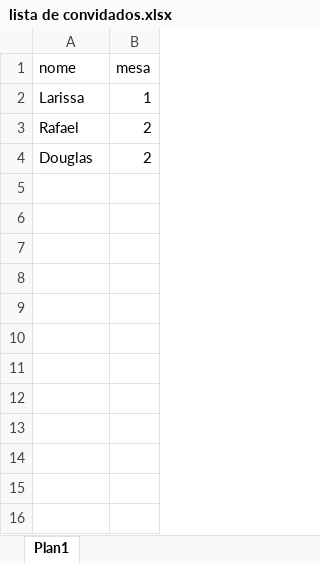
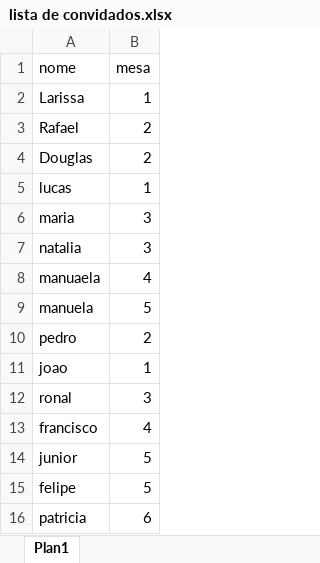
Before and after one commit to Dodofurtado/Programa-Loja, an Excel workbook: lista de convidados.xlsx, sheet Plan1, drawn as a sheet; values as stored, in another font and other column widths than the file's, no borders; the diff names each change by its address in the sheet, - before the commit and + after, or states it on an @@ line.

```diff
--- a/lista de convidados.xlsx (sheet Plan1)
+++ b/lista de convidados.xlsx (sheet Plan1)
+row 5: lucas | 1
+row 6: maria | 3
+row 7: natalia | 3
+row 8: manuaela | 4
+row 9: manuela | 5
+row 10: pedro | 2
+row 11: joao | 1
+row 12: ronal | 3
+row 13: francisco | 4
+row 14: junior | 5
+row 15: felipe | 5
+row 16: patricia | 6
```
Also changed, not shown: 5 other files.
